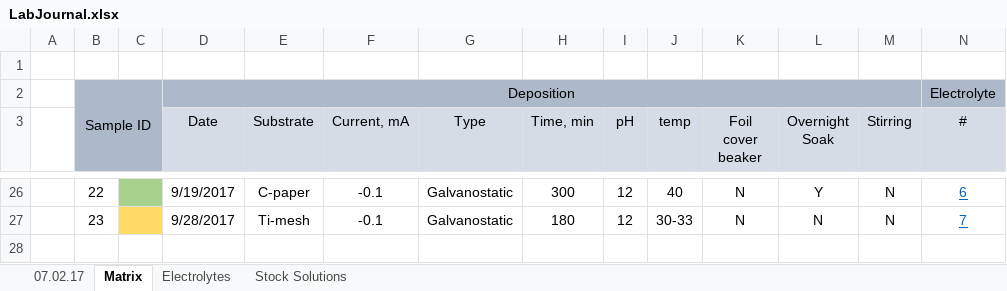
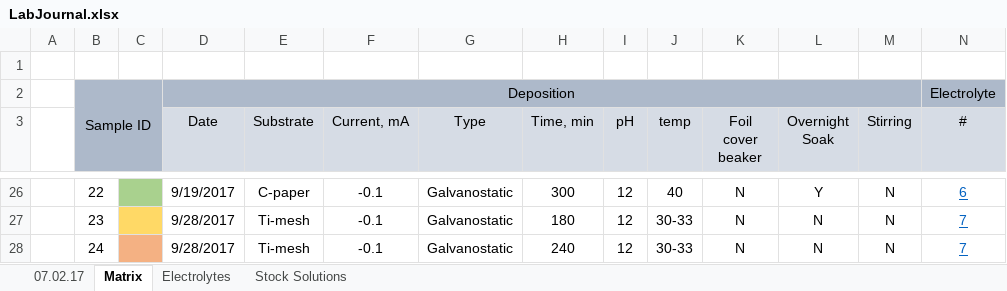
Before and after one commit to larskhe/Master2018, an Excel workbook: Lab/LabJournal.xlsx, sheet Matrix, drawn as a sheet; only a part is shown, gaps mark what is left out; values as stored, in another font and other column widths than the file's, no borders; rows hold the shown columns only; the diff names each change by its address in the sheet, - before the commit and + after, or states it on an @@ line.

Commit message:
Updated with sample 24

```diff
--- a/Lab/LabJournal.xlsx (sheet Matrix)
+++ b/Lab/LabJournal.xlsx (sheet Matrix)
+row 28:  | 24 |  | 9/28/2017 | Ti-mesh | -0.1 | Galvanostatic | 240 | 12 | 30-33 | N | N | N | 7
```
